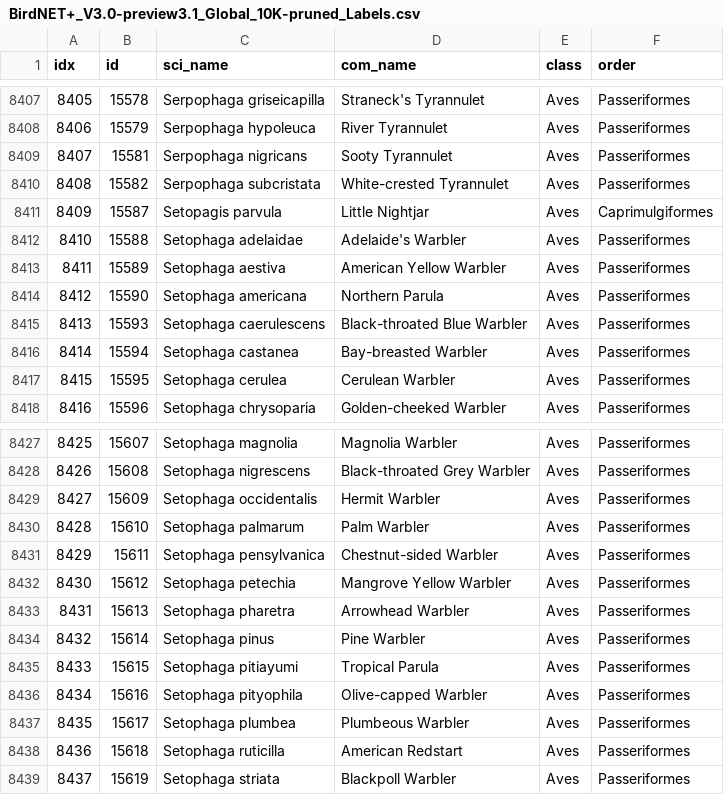
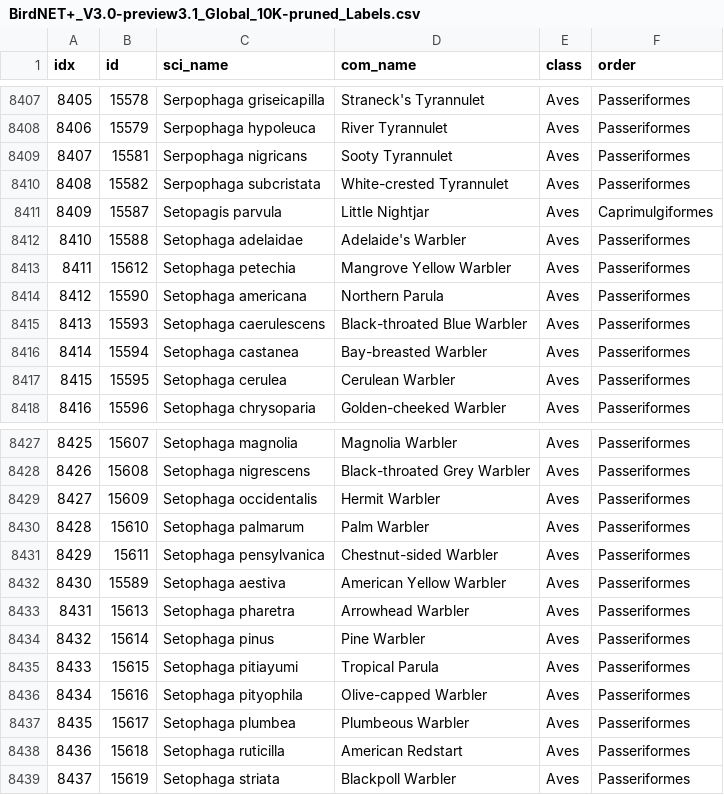
Before and after one commit to dk1/birdnet-live-app, a CSV file: assets/models/BirdNET+_V3.0-preview3.1_Global_10K-pruned_Labels.csv, drawn as a sheet; only a part is shown, gaps mark what is left out.

```diff
--- a/assets/models/BirdNET+_V3.0-preview3.1_Global_10K-pruned_Labels.csv
+++ b/assets/models/BirdNET+_V3.0-preview3.1_Global_10K-pruned_Labels.csv
@@ -8412,3 +8412,3 @@ idx;id;sci_name;com_name;class;order
 8410;15588;Setophaga adelaidae;Adelaide's Warbler;Aves;Passeriformes
-8411;15589;Setophaga aestiva;American Yellow Warbler;Aves;Passeriformes
+8411;15612;Setophaga petechia;Mangrove Yellow Warbler;Aves;Passeriformes
 8412;15590;Setophaga americana;Northern Parula;Aves;Passeriformes
@@ -8431,3 +8431,3 @@ idx;id;sci_name;com_name;class;order
 8429;15611;Setophaga pensylvanica;Chestnut-sided Warbler;Aves;Passeriformes
-8430;15612;Setophaga petechia;Mangrove Yellow Warbler;Aves;Passeriformes
+8430;15589;Setophaga aestiva;American Yellow Warbler;Aves;Passeriformes
 8431;15613;Setophaga pharetra;Arrowhead Warbler;Aves;Passeriformes
```
Also changed, not shown: 1 other file.
